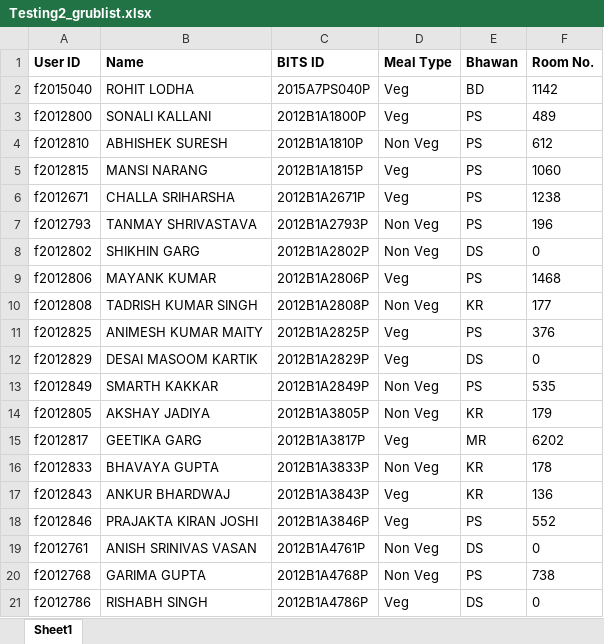
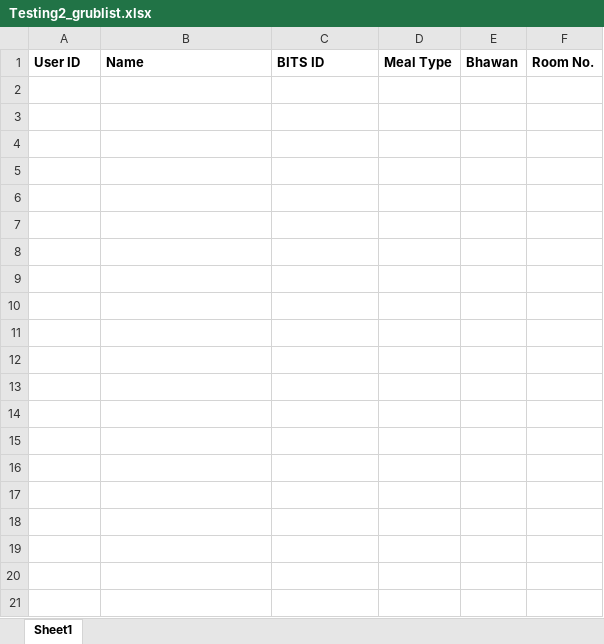
Before and after one commit to SSMS-Pilani/SSMS-Grub-Portal, an Excel workbook: media/Testing2/Testing2_grublist.xlsx, sheet Sheet1, drawn as a sheet; only a part is shown; values as stored, in another font and other column widths than the file's, no borders; the diff covers the shown part only; the diff names each change by its address in the sheet, - before the commit and + after, or states it on an @@ line.

```diff
--- a/media/Testing2/Testing2_grublist.xlsx (sheet Sheet1)
+++ b/media/Testing2/Testing2_grublist.xlsx (sheet Sheet1)
-row 2: f2015040 | ROHIT LODHA | 2015A7PS040P | Veg | BD | 1142
-row 3: f2012800 | SONALI KALLANI | 2012B1A1800P | Veg | PS | 489
-row 4: f2012810 | ABHISHEK SURESH | 2012B1A1810P | Non Veg | PS | 612
-row 5: f2012815 | MANSI NARANG | 2012B1A1815P | Veg | PS | 1060
-row 6: f2012671 | CHALLA SRIHARSHA | 2012B1A2671P | Veg | PS | 1238
-row 7: f2012793 | TANMAY SHRIVASTAVA | 2012B1A2793P | Non Veg | PS | 196
-row 8: f2012802 | SHIKHIN GARG | 2012B1A2802P | Non Veg | DS | 0
-row 9: f2012806 | MAYANK KUMAR | 2012B1A2806P | Veg | PS | 1468
-row 10: f2012808 | TADRISH KUMAR SINGH | 2012B1A2808P | Non Veg | KR | 177
-row 11: f2012825 | ANIMESH KUMAR MAITY | 2012B1A2825P | Veg | PS | 376
-row 12: f2012829 | DESAI MASOOM KARTIK | 2012B1A2829P | Veg | DS | 0
-row 13: f2012849 | SMARTH KAKKAR | 2012B1A2849P | Non Veg | PS | 535
-row 14: f2012805 | AKSHAY JADIYA | 2012B1A3805P | Non Veg | KR | 179
-row 15: f2012817 | GEETIKA GARG | 2012B1A3817P | Veg | MR | 6202
-row 16: f2012833 | BHAVAYA GUPTA | 2012B1A3833P | Non Veg | KR | 178
-row 17: f2012843 | ANKUR BHARDWAJ | 2012B1A3843P | Veg | KR | 136
-row 18: f2012846 | PRAJAKTA KIRAN JOSHI | 2012B1A3846P | Veg | PS | 552
-row 19: f2012761 | ANISH SRINIVAS VASAN | 2012B1A4761P | Non Veg | DS | 0
-row 20: f2012768 | GARIMA GUPTA | 2012B1A4768P | Non Veg | PS | 738
-row 21: f2012786 | RISHABH SINGH | 2012B1A4786P | Veg | DS | 0
```
Also changed, not shown: 18 removed rows elsewhere in this sheet, 13 other files.
